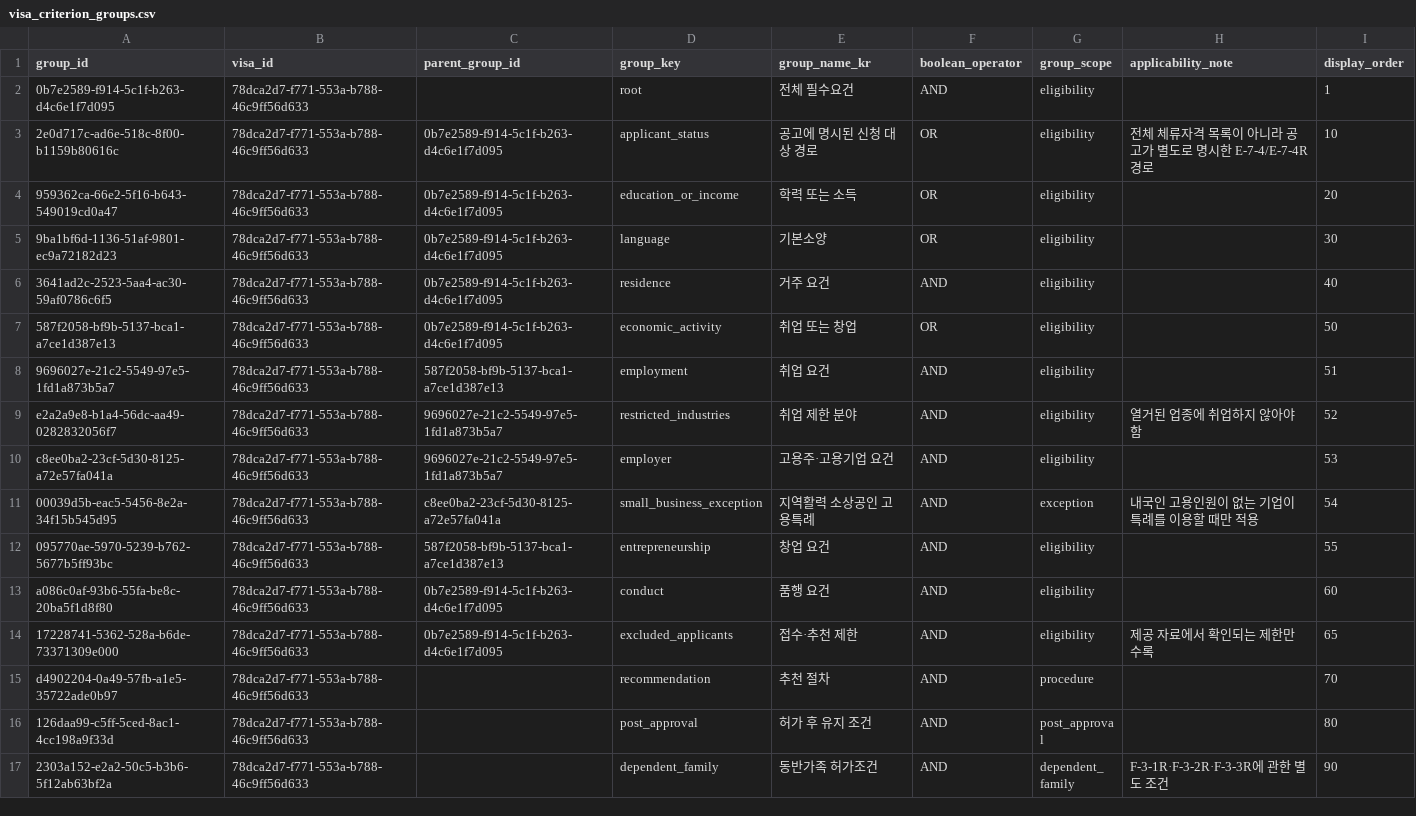
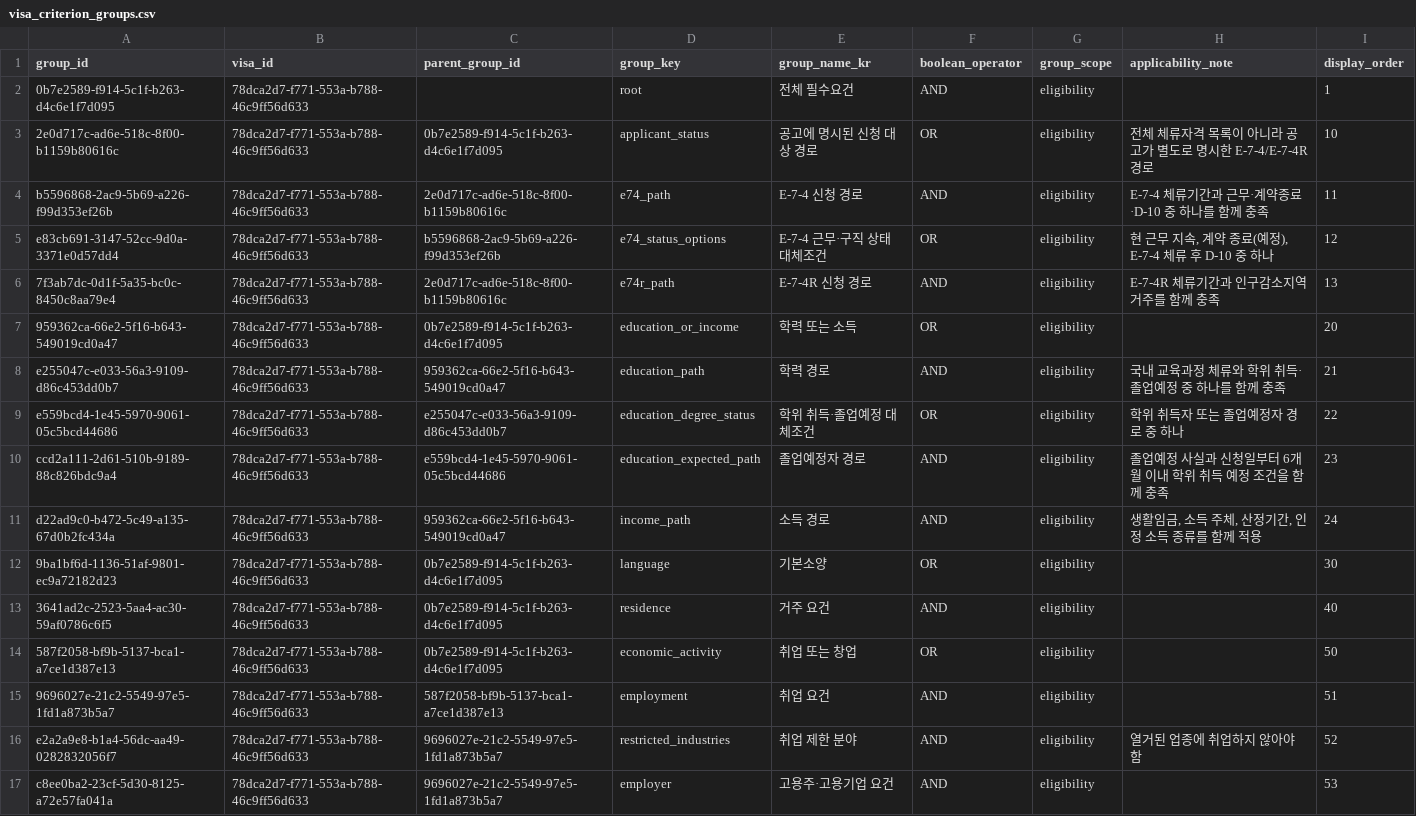
Before and after one commit to team-hansori/visa-data, a CSV file: extraction/A_F-2-R/visa_criterion_groups.csv, drawn as a sheet; only a part is shown; the shorter side is filled out with more unchanged rows; the diff names each change by its address in the sheet, - before the commit and + after, or states it on an @@ line.

```diff
--- a/extraction/A_F-2-R/visa_criterion_groups.csv
+++ b/extraction/A_F-2-R/visa_criterion_groups.csv
+row 4: b5596868-2ac9-5b69-a226-f99d353ef26b | 78dca2d7-f771-553a-b788-46c9ff56d633 | 2e0d717c-ad6e-518c-8f00-b1159b80616c | e74_path | E-7-4 신청 경로 | AND | eligibility | E-7-4 체류기간과 근무·계약종료·D-10 중 하나를 함께 충족 | 11
+row 5: e83cb691-3147-52cc-9d0a-3371e0d57dd4 | 78dca2d7-f771-553a-b788-46c9ff56d633 | b5596868-2ac9-5b69-a226-f99d353ef26b | e74_status_options | E-7-4 근무·구직 상태 대체조건 | OR | eligibility | 현 근무 지속, 계약 종료(예정), E-7-4 체류 후 D-10 중 하나 | 12
+row 6: 7f3ab7dc-0d1f-5a35-bc0c-8450c8aa79e4 | 78dca2d7-f771-553a-b788-46c9ff56d633 | 2e0d717c-ad6e-518c-8f00-b1159b80616c | e74r_path | E-7-4R 신청 경로 | AND | eligibility | E-7-4R 체류기간과 인구감소지역 거주를 함께 충족 | 13
+row 8: e255047c-e033-56a3-9109-d86c453dd0b7 | 78dca2d7-f771-553a-b788-46c9ff56d633 | 959362ca-66e2-5f16-b643-549019cd0a47 | education_path | 학력 경로 | AND | eligibility | 국내 교육과정 체류와 학위 취득·졸업예정 중 하나를 함께 충족 | 21
+row 9: e559bcd4-1e45-5970-9061-05c5bcd44686 | 78dca2d7-f771-553a-b788-46c9ff56d633 | e255047c-e033-56a3-9109-d86c453dd0b7 | education_degree_status | 학위 취득·졸업예정 대체조건 | OR | eligibility | 학위 취득자 또는 졸업예정자 경로 중 하나 | 22
+row 10: ccd2a111-2d61-510b-9189-88c826bdc9a4 | 78dca2d7-f771-553a-b788-46c9ff56d633 | e559bcd4-1e45-5970-9061-05c5bcd44686 | education_expected_path | 졸업예정자 경로 | AND | eligibility | 졸업예정 사실과 신청일부터 6개월 이내 학위 취득 예정 조건을 함께 충족 | 23
+row 11: d22ad9c0-b472-5c49-a135-67d0b2fc434a | 78dca2d7-f771-553a-b788-46c9ff56d633 | 959362ca-66e2-5f16-b643-549019cd0a47 | income_path | 소득 경로 | AND | eligibility | 생활임금, 소득 주체, 산정기간, 인정 소득 종류를 함께 적용 | 24
```
Also changed, not shown: extraction/A_F-2-R/extraction_review_queue.csv, extraction/A_F-2-R/ingestion_issues.csv, 10 other files.
